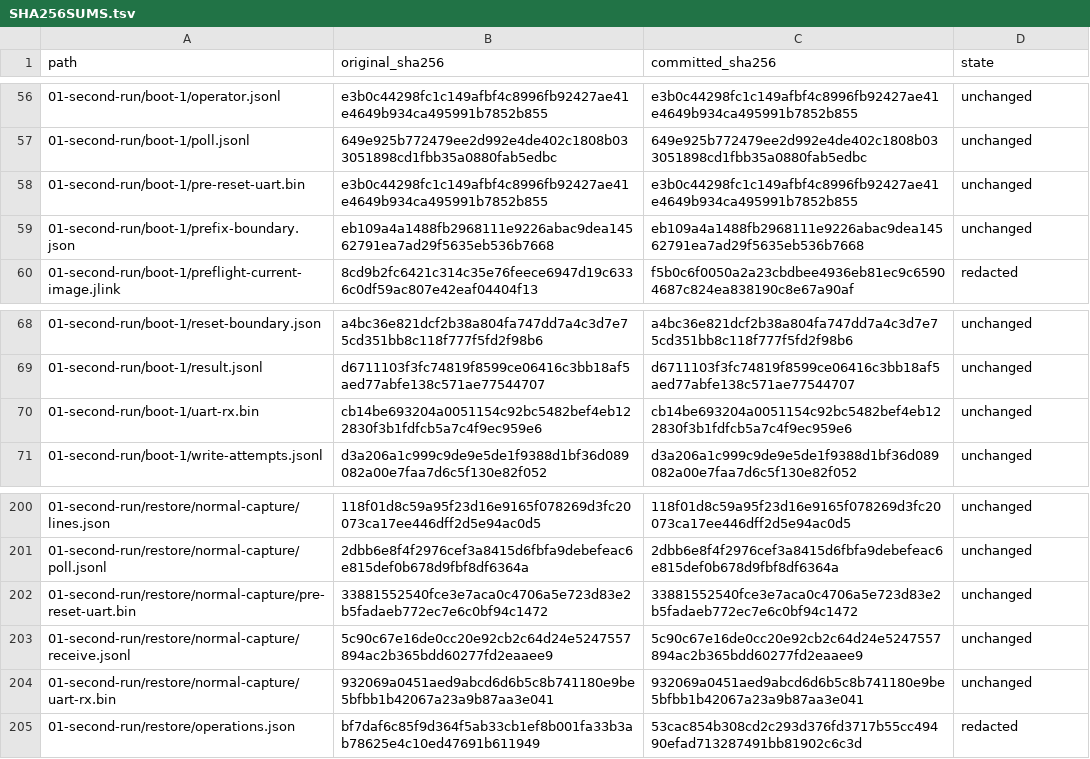
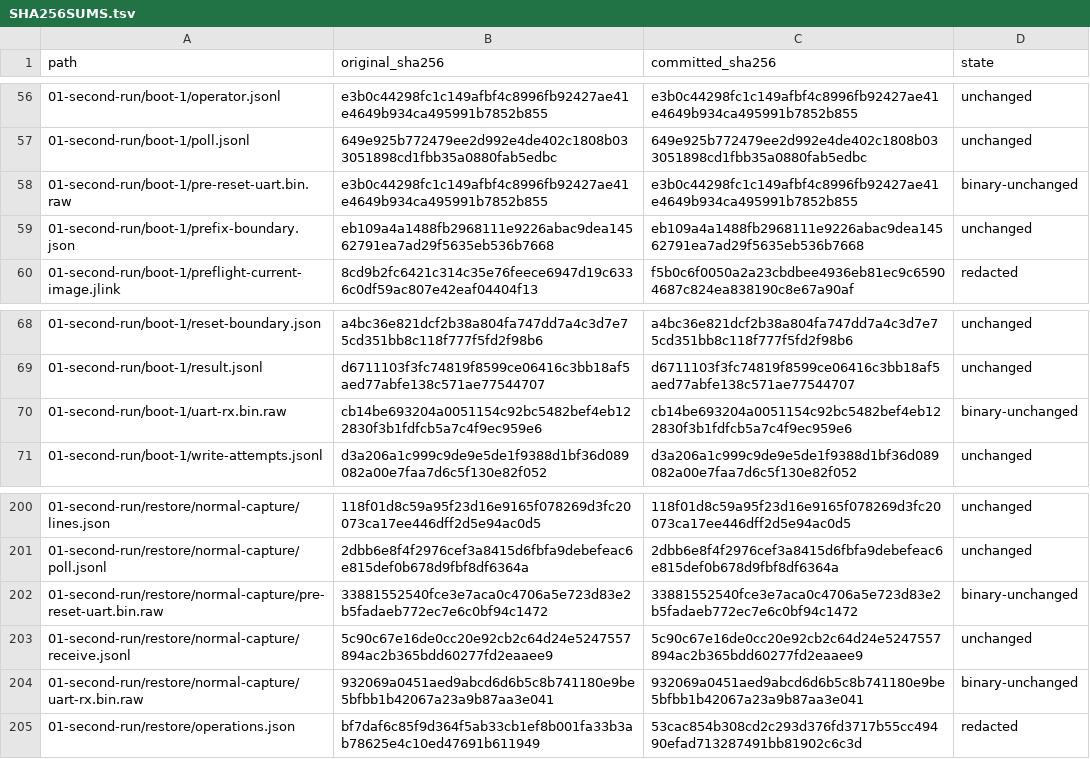
Before and after one commit to wonny-labs/crux-pilot, a TSV file: docs/evidence/networking-physical-stage1-run2/SHA256SUMS.tsv, drawn as a sheet; only a part is shown, gaps mark what is left out.

```diff
--- a/docs/evidence/networking-physical-stage1-run2/SHA256SUMS.tsv
+++ b/docs/evidence/networking-physical-stage1-run2/SHA256SUMS.tsv
@@ -57,3 +57,3 @@ path	original_sha256	committed_sha256	state
 01-second-run/boot-1/poll.jsonl	649e925b772479ee2d992e4de402c1808b033051898cd1fbb35a0880fab5edbc	649e925b772479ee2d992e4de402c1808b033051898cd1fbb35a0880fab5edbc	unchanged
-01-second-run/boot-1/pre-reset-uart.bin	e3b0c44298fc1c149afbf4c8996fb92427ae41e4649b934ca495991b7852b855	e3b0c44298fc1c149afbf4c8996fb92427ae41e4649b934ca495991b7852b855	unchanged
+01-second-run/boot-1/pre-reset-uart.bin.raw	e3b0c44298fc1c149afbf4c8996fb92427ae41e4649b934ca495991b7852b855	e3b0c44298fc1c149afbf4c8996fb92427ae41e4649b934ca495991b7852b855	binary-unchanged
 01-second-run/boot-1/prefix-boundary.json	eb109a4a1488fb2968111e9226abac9dea14562791ea7ad29f5635eb536b7668	eb109a4a1488fb2968111e9226abac9dea14562791ea7ad29f5635eb536b7668	unchanged
@@ -69,3 +69,3 @@ path	original_sha256	committed_sha256	state
 01-second-run/boot-1/result.jsonl	d6711103f3fc74819f8599ce06416c3bb18af5aed77abfe138c571ae77544707	d6711103f3fc74819f8599ce06416c3bb18af5aed77abfe138c571ae77544707	unchanged
-01-second-run/boot-1/uart-rx.bin	cb14be693204a0051154c92bc5482bef4eb122830f3b1fdfcb5a7c4f9ec959e6	cb14be693204a0051154c92bc5482bef4eb122830f3b1fdfcb5a7c4f9ec959e6	unchanged
+01-second-run/boot-1/uart-rx.bin.raw	cb14be693204a0051154c92bc5482bef4eb122830f3b1fdfcb5a7c4f9ec959e6	cb14be693204a0051154c92bc5482bef4eb122830f3b1fdfcb5a7c4f9ec959e6	binary-unchanged
 01-second-run/boot-1/write-attempts.jsonl	d3a206a1c999c9de9e5de1f9388d1bf36d089082a00e7faa7d6c5f130e82f052	d3a206a1c999c9de9e5de1f9388d1bf36d089082a00e7faa7d6c5f130e82f052	unchanged
@@ -201,5 +201,5 @@ path	original_sha256	committed_sha256	state
 01-second-run/restore/normal-capture/poll.jsonl	2dbb6e8f4f2976cef3a8415d6fbfa9debefeac6e815def0b678d9fbf8df6364a	2dbb6e8f4f2976cef3a8415d6fbfa9debefeac6e815def0b678d9fbf8df6364a	unchanged
-01-second-run/restore/normal-capture/pre-reset-uart.bin	33881552540fce3e7aca0c4706a5e723d83e2b5fadaeb772ec7e6c0bf94c1472	33881552540fce3e7aca0c4706a5e723d83e2b5fadaeb772ec7e6c0bf94c1472	unchanged
+01-second-run/restore/normal-capture/pre-reset-uart.bin.raw	33881552540fce3e7aca0c4706a5e723d83e2b5fadaeb772ec7e6c0bf94c1472	33881552540fce3e7aca0c4706a5e723d83e2b5fadaeb772ec7e6c0bf94c1472	binary-unchanged
 01-second-run/restore/normal-capture/receive.jsonl	5c90c67e16de0cc20e92cb2c64d24e5247557894ac2b365bdd60277fd2eaaee9	5c90c67e16de0cc20e92cb2c64d24e5247557894ac2b365bdd60277fd2eaaee9	unchanged
-01-second-run/restore/normal-capture/uart-rx.bin	932069a0451aed9abcd6d6b5c8b741180e9be5bfbb1b42067a23a9b87aa3e041	932069a0451aed9abcd6d6b5c8b741180e9be5bfbb1b42067a23a9b87aa3e041	unchanged
+01-second-run/restore/normal-capture/uart-rx.bin.raw	932069a0451aed9abcd6d6b5c8b741180e9be5bfbb1b42067a23a9b87aa3e041	932069a0451aed9abcd6d6b5c8b741180e9be5bfbb1b42067a23a9b87aa3e041	binary-unchanged
 01-second-run/restore/operations.json	bf7daf6c85f9d364f5ab33cb1ef8b001fa33b3ab78625e4c10ed47691b611949	53cac854b308cd2c293d376fd3717b55cc49490efad713287491bb81902c6c3d	redacted
```
Also changed, not shown: 5 other files.
